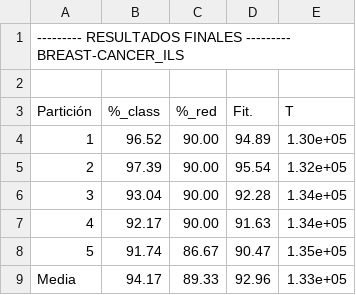
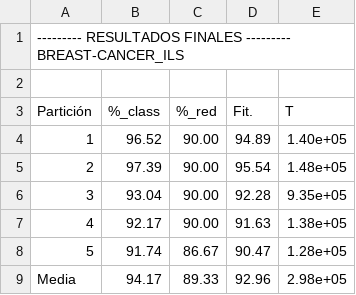
Before and after one commit to juliangarr/Feature-Learning, a CSV file: BIN/results/results_BREAST-CANCER_ILS.csv, drawn as a sheet.

```diff
--- a/BIN/results/results_BREAST-CANCER_ILS.csv
+++ b/BIN/results/results_BREAST-CANCER_ILS.csv
@@ -3,7 +3,7 @@
 Partición,%_class,%_red,Fit.,T
-1,96.52,90.00,94.89,1.30e+05
-2,97.39,90.00,95.54,1.32e+05
-3,93.04,90.00,92.28,1.34e+05
-4,92.17,90.00,91.63,1.34e+05
-5,91.74,86.67,90.47,1.35e+05
-Media,94.17,89.33,92.96,1.33e+05
+1,96.52,90.00,94.89,1.40e+05
+2,97.39,90.00,95.54,1.48e+05
+3,93.04,90.00,92.28,9.35e+05
+4,92.17,90.00,91.63,1.38e+05
+5,91.74,86.67,90.47,1.28e+05
+Media,94.17,89.33,92.96,2.98e+05
```
Also changed, not shown: BIN/results/results_BREAST-CANCER_BMB.csv, BIN/results/results_BREAST-CANCER_ES.csv, 18 other files.
